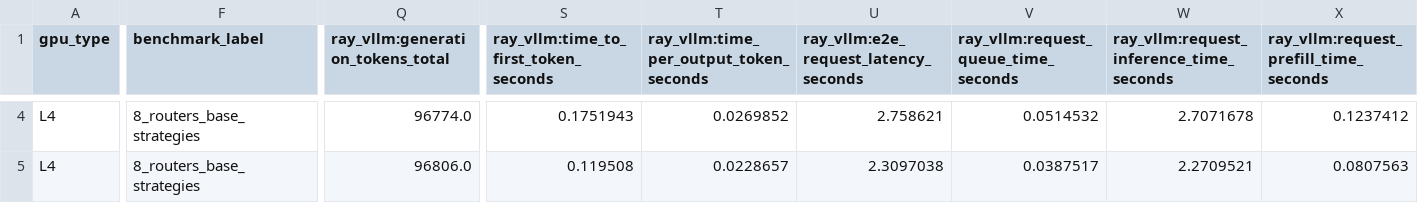
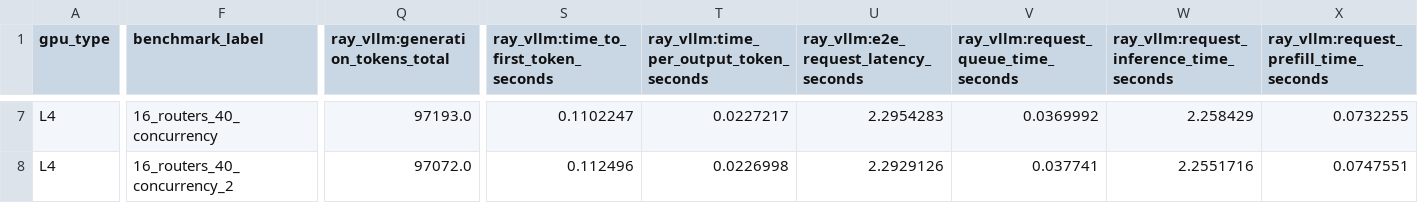
Before and after one commit to jujipotle/ray, a CSV file: _prefix_aware_playground/inside_ray/results/vllm_chosen_sweep_results.csv, drawn as a sheet; only a part is shown, gaps mark what is left out; addresses are those after the commit; the diff covers the shown part only; the diff names each change by its address in the sheet, - before the commit and + after, or states it on an @@ line.

```diff
--- a/_prefix_aware_playground/inside_ray/results/vllm_chosen_sweep_results.csv
+++ b/_prefix_aware_playground/inside_ray/results/vllm_chosen_sweep_results.csv
-F7 (benchmark_label): 8_routers_base_strategies
+F7 (benchmark_label): 16_routers_40_concurrency
-Q7 (ray_vllm:generation_tokens_total): 96774.0
+Q7 (ray_vllm:generation_tokens_total): 97193.0
-S7: 0.1751943
+S7: 0.1102247
-T7: 0.0269852
+T7: 0.0227217
-U7: 2.758621
+U7: 2.2954283
-V7: 0.0514532
+V7: 0.0369992
-W7: 2.7071678
+W7: 2.258429
-X7: 0.1237412
+X7: 0.0732255
-F8 (benchmark_label): 8_routers_base_strategies
+F8 (benchmark_label): 16_routers_40_concurrency_2
-Q8 (ray_vllm:generation_tokens_total): 96806.0
+Q8 (ray_vllm:generation_tokens_total): 97072.0
-S8: 0.119508
+S8: 0.112496
-T8: 0.0228657
+T8: 0.0226998
-U8: 2.3097038
+U8: 2.2929126
-V8: 0.0387517
+V8: 0.037741
-W8: 2.2709521
+W8: 2.2551716
-X8: 0.0807563
+X8: 0.0747551
```
Also changed, not shown: 3 added rows and 23 edited cells elsewhere in this file, _prefix_aware_playground/inside_ray/results/serve_chosen_sweep_results.csv, _prefix_aware_playground/inside_ray/results/serve_sharegpt_sweep_results.csv, 21 other files.
